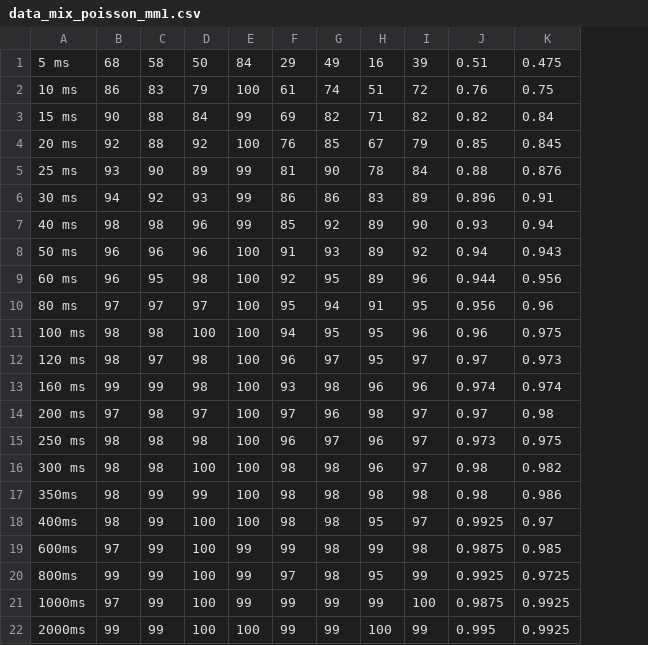
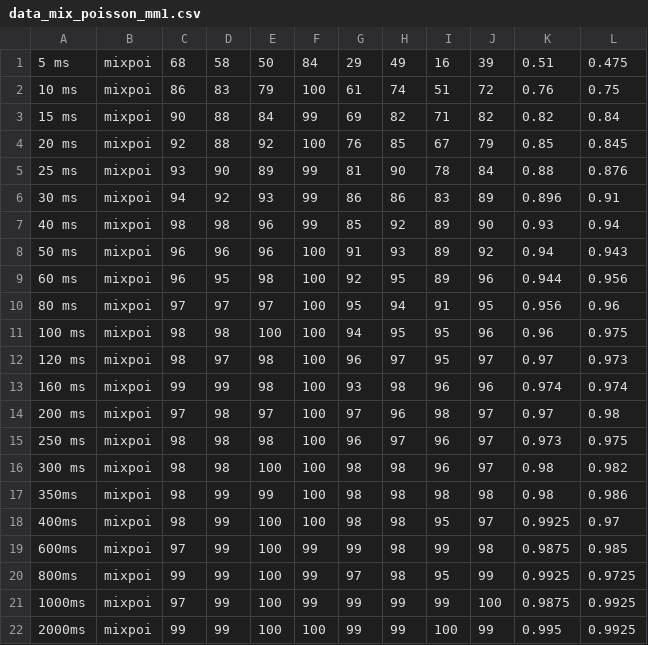
Before and after one commit to khipucode/IoT-networks-over-RoF, a CSV file: data_set/sleeptime_poisson/data_mix_poisson_mm1.csv, drawn as a sheet; the diff names each change by its address in the sheet, - before the commit and + after, or states it on an @@ line.

Commit message:
Update data_mix_poisson_mm1.csv

```diff
--- a/data_set/sleeptime_poisson/data_mix_poisson_mm1.csv
+++ b/data_set/sleeptime_poisson/data_mix_poisson_mm1.csv
+column B, rows 1-22: all mixpoi
```
